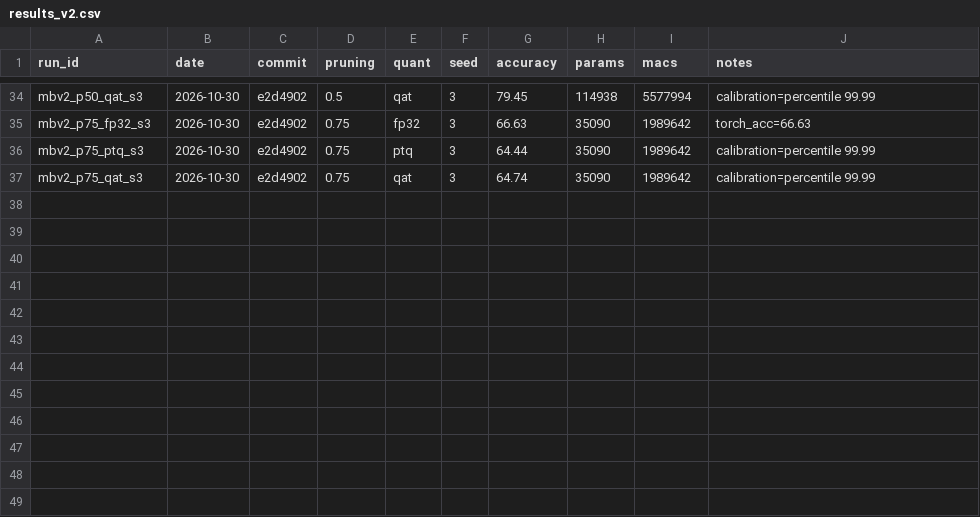
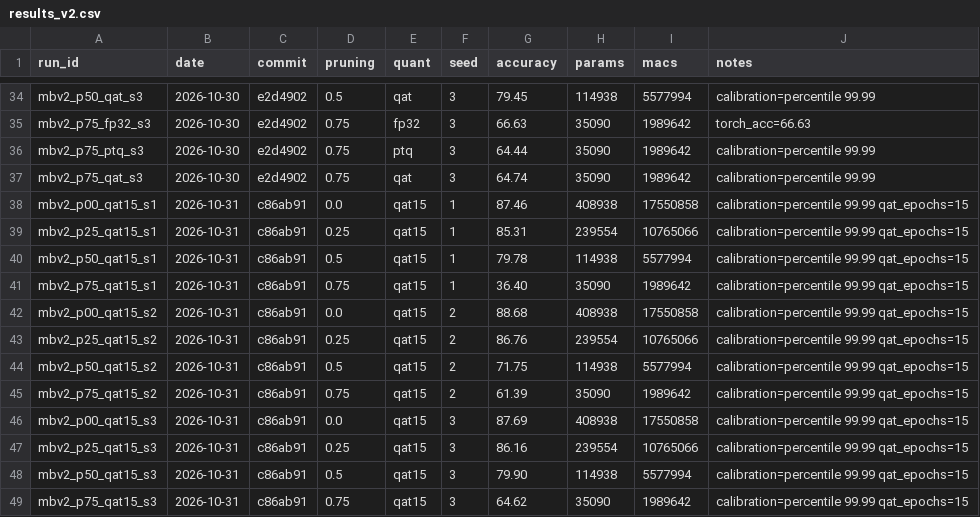
Before and after one commit to bekadiscoteka/cnn-compression-study, a CSV file: results/results_v2.csv, drawn as a sheet; only a part is shown, gaps mark what is left out.

```diff
--- a/results/results_v2.csv
+++ b/results/results_v2.csv
@@ -37 +37,13 @@ mbv2_p75_ptq_s3,2026-10-30,e2d4902,0.75,ptq,3,64.44,35090,1989642,calibration=pe
 mbv2_p75_qat_s3,2026-10-30,e2d4902,0.75,qat,3,64.74,35090,1989642,calibration=percentile 99.99
+mbv2_p00_qat15_s1,2026-10-31,c86ab91,0.0,qat15,1,87.46,408938,17550858,calibration=percentile 99.99 qat_epochs=15
+mbv2_p25_qat15_s1,2026-10-31,c86ab91,0.25,qat15,1,85.31,239554,10765066,calibration=percentile 99.99 qat_epochs=15
+mbv2_p50_qat15_s1,2026-10-31,c86ab91,0.5,qat15,1,79.78,114938,5577994,calibration=percentile 99.99 qat_epochs=15
+mbv2_p75_qat15_s1,2026-10-31,c86ab91,0.75,qat15,1,36.40,35090,1989642,calibration=percentile 99.99 qat_epochs=15
+mbv2_p00_qat15_s2,2026-10-31,c86ab91,0.0,qat15,2,88.68,408938,17550858,calibration=percentile 99.99 qat_epochs=15
+mbv2_p25_qat15_s2,2026-10-31,c86ab91,0.25,qat15,2,86.76,239554,10765066,calibration=percentile 99.99 qat_epochs=15
+mbv2_p50_qat15_s2,2026-10-31,c86ab91,0.5,qat15,2,71.75,114938,5577994,calibration=percentile 99.99 qat_epochs=15
+mbv2_p75_qat15_s2,2026-10-31,c86ab91,0.75,qat15,2,61.39,35090,1989642,calibration=percentile 99.99 qat_epochs=15
+mbv2_p00_qat15_s3,2026-10-31,c86ab91,0.0,qat15,3,87.69,408938,17550858,calibration=percentile 99.99 qat_epochs=15
+mbv2_p25_qat15_s3,2026-10-31,c86ab91,0.25,qat15,3,86.16,239554,10765066,calibration=percentile 99.99 qat_epochs=15
+mbv2_p50_qat15_s3,2026-10-31,c86ab91,0.5,qat15,3,79.90,114938,5577994,calibration=percentile 99.99 qat_epochs=15
+mbv2_p75_qat15_s3,2026-10-31,c86ab91,0.75,qat15,3,64.62,35090,1989642,calibration=percentile 99.99 qat_epochs=15
```
Also changed, not shown: results/hardware.csv, 6 other files.
